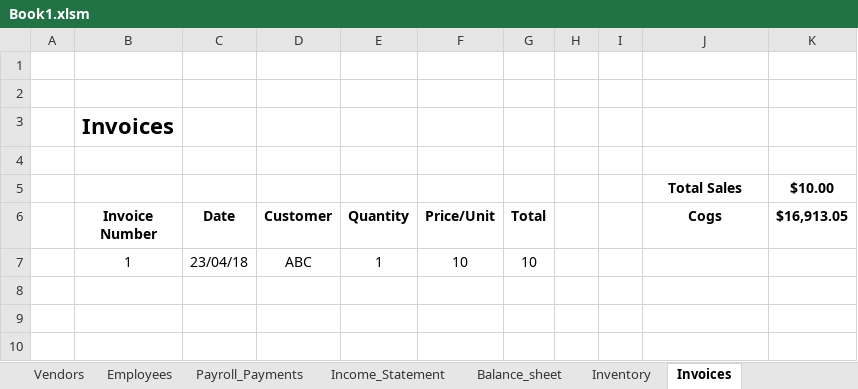
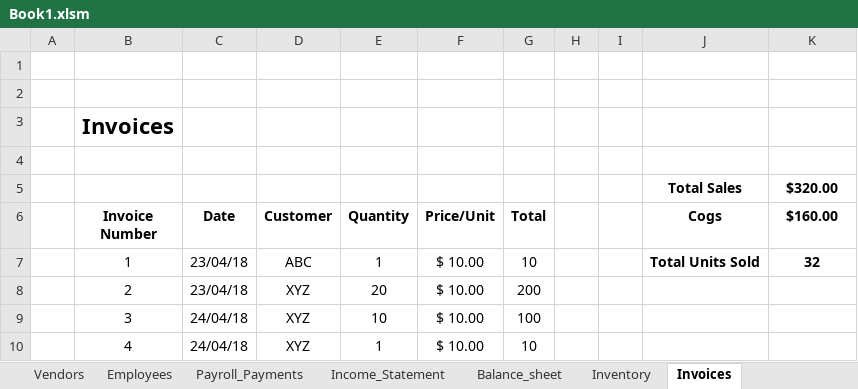
Before and after one commit to sidharthvaitha/TE566, an Excel workbook: Book1.xlsm, sheet Invoices, drawn as a sheet; values as stored, in another font and other column widths than the file's, no borders; charts and pictures not drawn; the diff names each change by its address in the sheet, - before the commit and + after, or states it on an @@ line.

```diff
--- a/Book1.xlsm (sheet Invoices)
+++ b/Book1.xlsm (sheet Invoices)
-K5 ($160.00): $10.00
+K5 ($160.00): $320.00
-K6: $16,913.05
+K6: $160.00
-F7 (Price/Unit): 10
+F7 (Price/Unit): $ 10.00
-J7 (Cogs): (empty)
+J7 (Cogs): Total Units Sold
-K7 ($160.00): (empty)
+K7 ($160.00): 32
+row 8:  | 2 | 23/04/18 | XYZ | 20 | $ 10.00 | 200
+row 9:  | 3 | 24/04/18 | XYZ | 10 | $ 10.00 | 100
+row 10:  | 4 | 24/04/18 | XYZ | 1 | $ 10.00 | 10
```
Also changed, not shown: sheet Inventory, sheet Purchase_Orders, sheet Balance_sheet, sheet Income_Statement, formulas that keep their value, charts or pictures.
